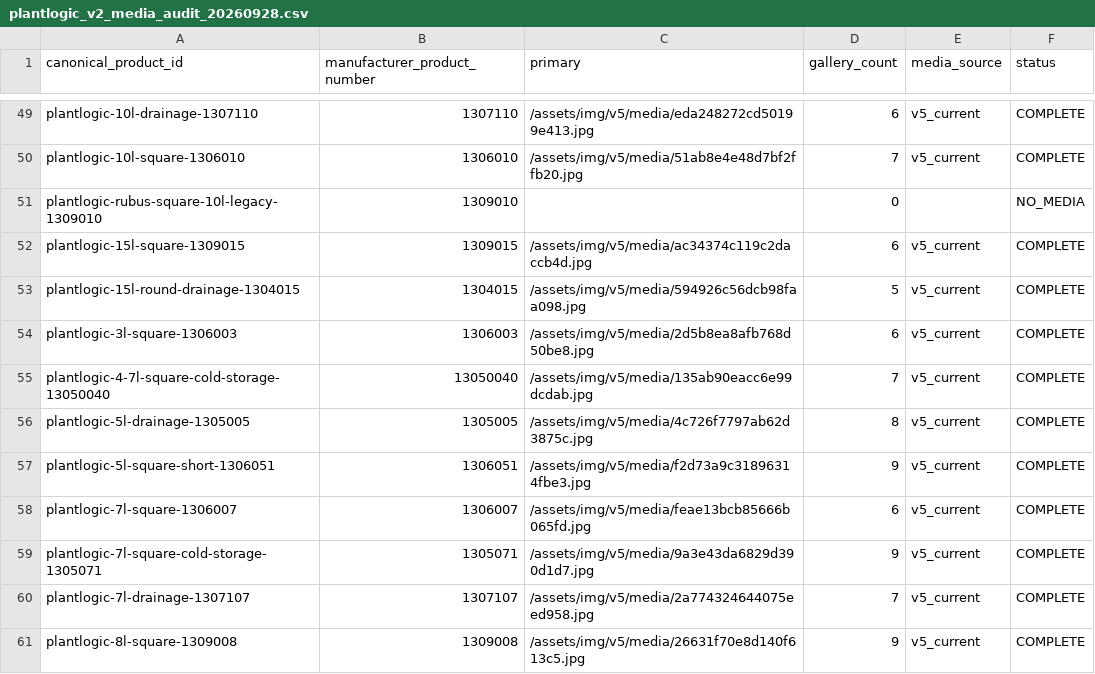
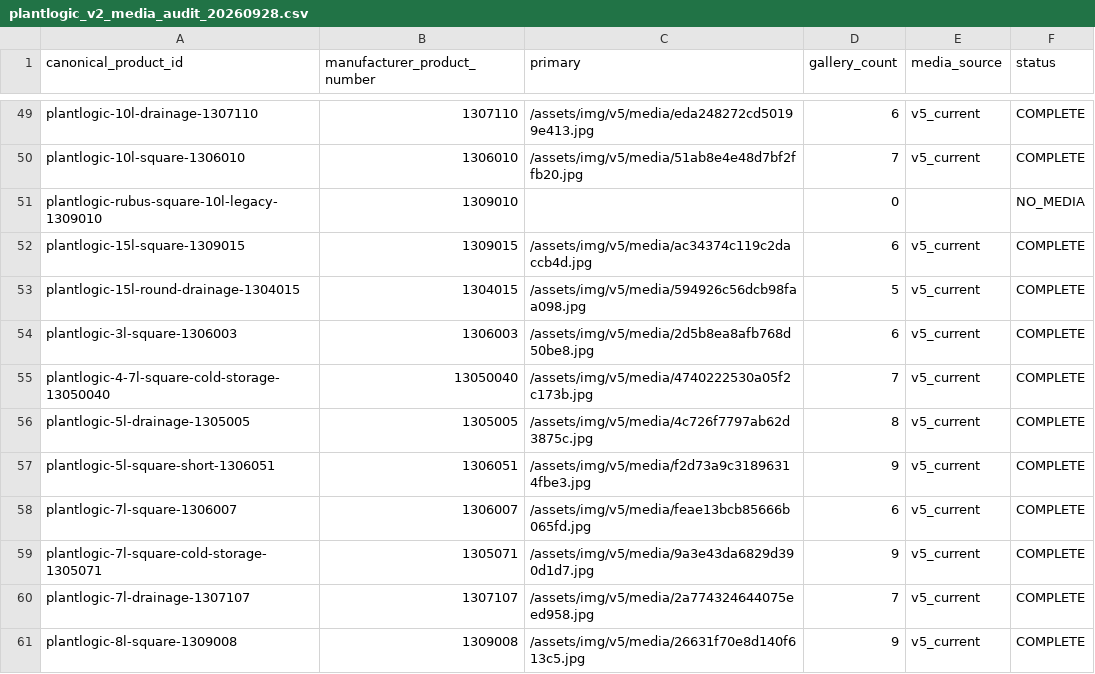
Before and after one commit to ladima75-source/bb610-market, a CSV file: data/product_content/plantlogic_v2_media_audit_20260928.csv, drawn as a sheet; only a part is shown, gaps mark what is left out.

Commit message:
PlantLogic Stage 1 storefront and media corrections

```diff
--- a/data/product_content/plantlogic_v2_media_audit_20260928.csv
+++ b/data/product_content/plantlogic_v2_media_audit_20260928.csv
@@ -54,3 +54,3 @@ plantlogic-15l-round-drainage-1304015,1304015,/assets/img/v5/media/594926c56dcb9
 plantlogic-3l-square-1306003,1306003,/assets/img/v5/media/2d5b8ea8afb768d50be8.jpg,6,v5_current,COMPLETE
-plantlogic-4-7l-square-cold-storage-13050040,13050040,/assets/img/v5/media/135ab90eacc6e99dcdab.jpg,7,v5_current,COMPLETE
+plantlogic-4-7l-square-cold-storage-13050040,13050040,/assets/img/v5/media/4740222530a05f2c173b.jpg,7,v5_current,COMPLETE
 plantlogic-5l-drainage-1305005,1305005,/assets/img/v5/media/4c726f7797ab62d3875c.jpg,8,v5_current,COMPLETE
```
Also changed, not shown: 6 other files.
